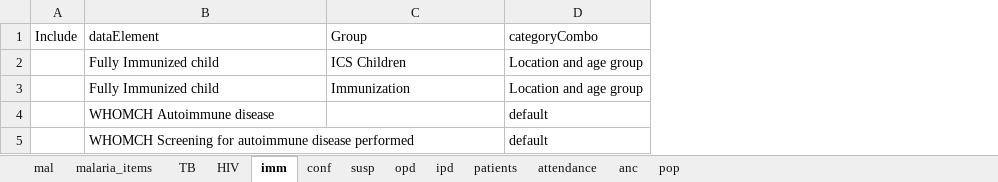
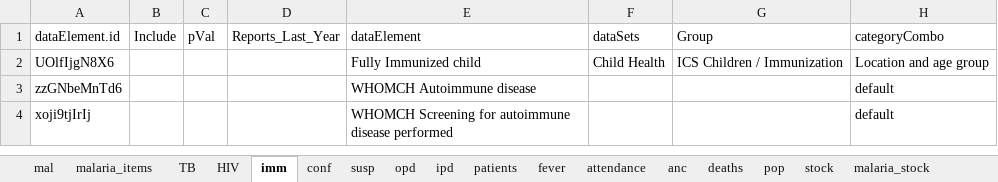
Before and after one commit to jpainter/Surv_Assessment, an Excel workbook: Sierra Leone Demo/Sierra Leone Demo_dataElements.xlsx, sheet imm, drawn as a sheet; values as stored, in another font and other column widths than the file's, no borders; removed rows and columns are numbered as before the commit, all else as after; the diff names each change by its address in the sheet, - before the commit and + after, or states it on an @@ line.

```diff
--- a/Sierra Leone Demo/Sierra Leone Demo_dataElements.xlsx (sheet imm)
+++ b/Sierra Leone Demo/Sierra Leone Demo_dataElements.xlsx (sheet imm)
+sheet tab: fever
+sheet tab: deaths
+sheet tab: stock
+sheet tab: malaria_stock
+column A (dataElement.id), rows 2-4: UOlfIjgN8X6 | zzGNbeMnTd6 | xoji9tjIrIj
+column C (pVal), empty
+column D (Reports_Last_Year), empty
+column F (dataSets), row 2: Child Health
-G2 (Group): ICS Children
+G2 (Group): ICS Children / Immunization
-row 3:  | Fully Immunized child | Immunization | Location and age group
```
Also changed, not shown: sheet malaria_items, sheet mal, sheet HIV, sheet anc, sheet TB, sheet pop, 6 more sheets, 10 other files.
